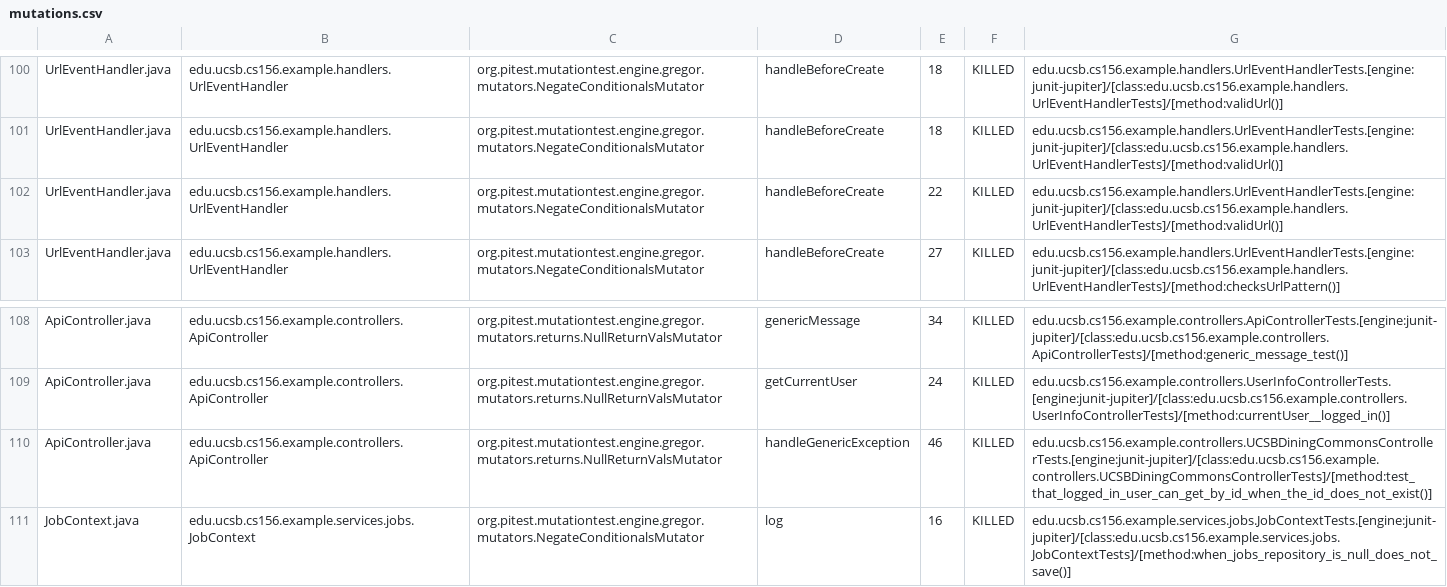
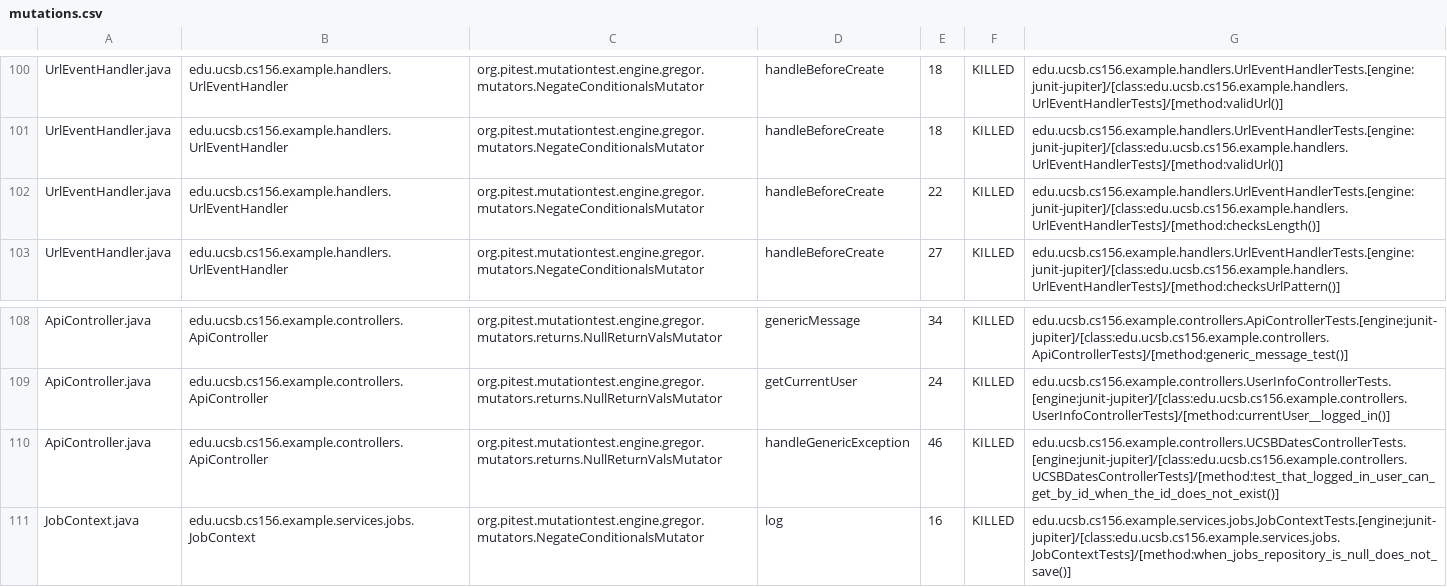
Before and after one commit to ucsb-cs156-s26/team01-s26-16, a CSV file: prs/53/pitest/mutations.csv, drawn as a sheet; only a part is shown, gaps mark what is left out.

Commit message:
Deploying to gh-pages from @ ucsb-cs156-s26/team01-s26-16@a8ac052c6cc3146ebf904070c958688fe84184ed 🚀

```diff
--- a/prs/53/pitest/mutations.csv
+++ b/prs/53/pitest/mutations.csv
@@ -101,3 +101,3 @@ UrlEventHandler.java,edu.ucsb.cs156.example.handlers.UrlEventHandler,org.pitest.
 UrlEventHandler.java,edu.ucsb.cs156.example.handlers.UrlEventHandler,org.pitest.mutationtest.engine.gregor.mutators.NegateConditionalsMutator,handleBeforeCreate,18,KILLED,edu.ucsb.cs156.example.handlers.UrlEventHandlerTests.[engine:junit-jupiter]/[class:edu.ucsb.cs156.example.handlers.UrlEventHandlerTests]/[method:validUrl()]
-UrlEventHandler.java,edu.ucsb.cs156.example.handlers.UrlEventHandler,org.pitest.mutationtest.engine.gregor.mutators.NegateConditionalsMutator,handleBeforeCreate,22,KILLED,edu.ucsb.cs156.example.handlers.UrlEventHandlerTests.[engine:junit-jupiter]/[class:edu.ucsb.cs156.example.handlers.UrlEventHandlerTests]/[method:validUrl()]
+UrlEventHandler.java,edu.ucsb.cs156.example.handlers.UrlEventHandler,org.pitest.mutationtest.engine.gregor.mutators.NegateConditionalsMutator,handleBeforeCreate,22,KILLED,edu.ucsb.cs156.example.handlers.UrlEventHandlerTests.[engine:junit-jupiter]/[class:edu.ucsb.cs156.example.handlers.UrlEventHandlerTests]/[method:checksLength()]
 UrlEventHandler.java,edu.ucsb.cs156.example.handlers.UrlEventHandler,org.pitest.mutationtest.engine.gregor.mutators.NegateConditionalsMutator,handleBeforeCreate,27,KILLED,edu.ucsb.cs156.example.handlers.UrlEventHandlerTests.[engine:junit-jupiter]/[class:edu.ucsb.cs156.example.handlers.UrlEventHandlerTests]/[method:checksUrlPattern()]
@@ -109,3 +109,3 @@ ApiController.java,edu.ucsb.cs156.example.controllers.ApiController,org.pitest.m
 ApiController.java,edu.ucsb.cs156.example.controllers.ApiController,org.pitest.mutationtest.engine.gregor.mutators.returns.NullReturnValsMutator,getCurrentUser,24,KILLED,edu.ucsb.cs156.example.controllers.UserInfoControllerTests.[engine:junit-jupiter]/[class:edu.ucsb.cs156.example.controllers.UserInfoControllerTests]/[method:currentUser__logged_in()]
-ApiController.java,edu.ucsb.cs156.example.controllers.ApiController,org.pitest.mutationtest.engine.gregor.mutators.returns.NullReturnValsMutator,handleGenericException,46,KILLED,edu.ucsb.cs156.example.controllers.UCSBDiningCommonsControllerTests.[engine:junit-jupiter]/[class:edu.ucsb.cs156.example.controllers.UCSBDiningCommonsControllerTests]/[method:test_that_logged_in_user_can_get_by_id_when_the_id_does_not_exist()]
+ApiController.java,edu.ucsb.cs156.example.controllers.ApiController,org.pitest.mutationtest.engine.gregor.mutators.returns.NullReturnValsMutator,handleGenericException,46,KILLED,edu.ucsb.cs156.example.controllers.UCSBDatesControllerTests.[engine:junit-jupiter]/[class:edu.ucsb.cs156.example.controllers.UCSBDatesControllerTests]/[method:test_that_logged_in_user_can_get_by_id_when_the_id_does_not_exist()]
 JobContext.java,edu.ucsb.cs156.example.services.jobs.JobContext,org.pitest.mutationtest.engine.gregor.mutators.NegateConditionalsMutator,log,16,KILLED,edu.ucsb.cs156.example.services.jobs.JobContextTests.[engine:junit-jupiter]/[class:edu.ucsb.cs156.example.services.jobs.JobContextTests]/[method:when_jobs_repository_is_null_does_not_save()]
```
Also changed, not shown: 19 other files.
